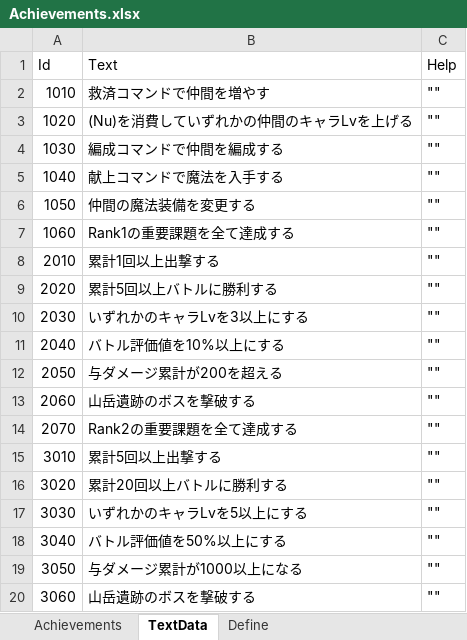
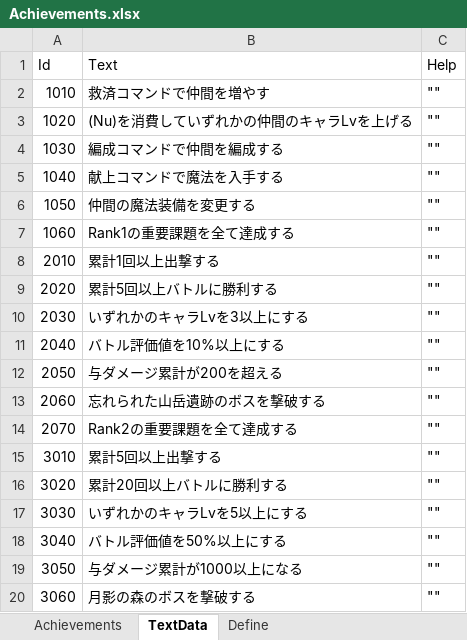
Before and after one commit to seedsclaft/hibikakeut, an Excel workbook: Assets/Data/Achievements.xlsx, sheet TextData, drawn as a sheet; values as stored, in another font and other column widths than the file's, no borders; the diff names each change by its address in the sheet, - before the commit and + after, or states it on an @@ line.

```diff
--- a/Assets/Data/Achievements.xlsx (sheet TextData)
+++ b/Assets/Data/Achievements.xlsx (sheet TextData)
-B13 (Text): 山岳遺跡のボスを撃破する
+B13 (Text): 忘れられた山岳遺跡のボスを撃破する
-B20 (Text): 山岳遺跡のボスを撃破する
+B20 (Text): 月影の森のボスを撃破する
```
Also changed, not shown: Assets/Data/Enemies.xlsx, Assets/Data/SE.xlsx, 43 other files.
